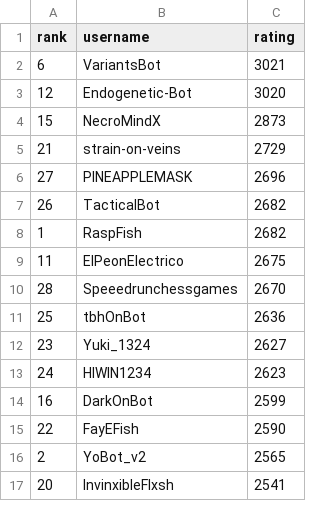
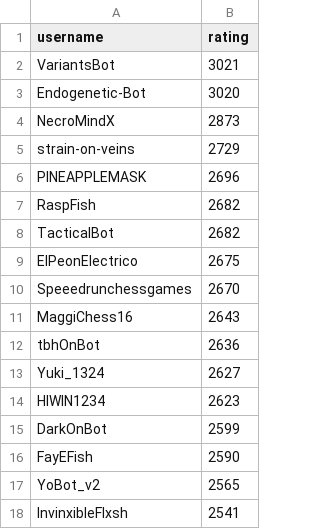
Before and after one commit to OhNoMyKing-Code/BotRank, a CSV file: lichess_bots_ranking_antichess.csv, drawn as a sheet; only a part is shown; removed rows and columns are numbered as before the commit, all else as after; the diff names each change by its address in the sheet, - before the commit and + after, or states it on an @@ line.

```diff
--- a/lichess_bots_ranking_antichess.csv
+++ b/lichess_bots_ranking_antichess.csv
-column A (rank), rows 2-7: 6 | 12 | 15 | 21 | 27 | 26; rows 9-17: 11 | 28 | 25 | 23 | 24 | 16 | 22 | 2 | 20
@@ row 8 moved to row 7: RaspFish @@
+row 11: MaggiChess16 | 2643
```
Also changed, not shown: lichess_bots_ranking_blitz.csv, lichess_bots_ranking_bullet.csv, 9 other files.
